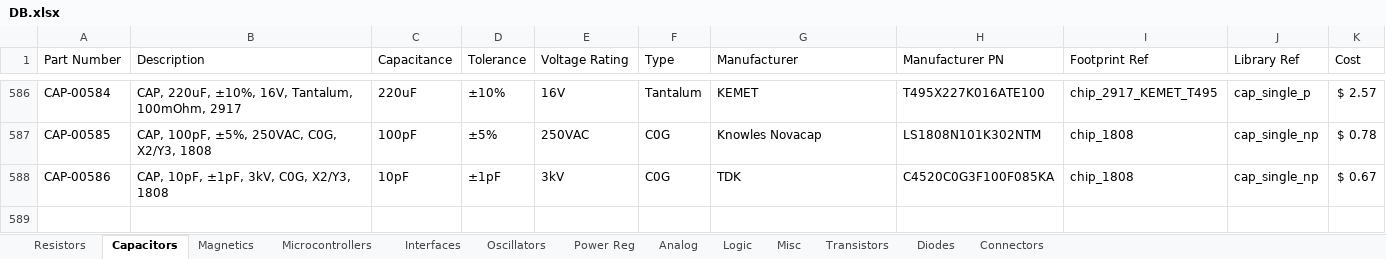
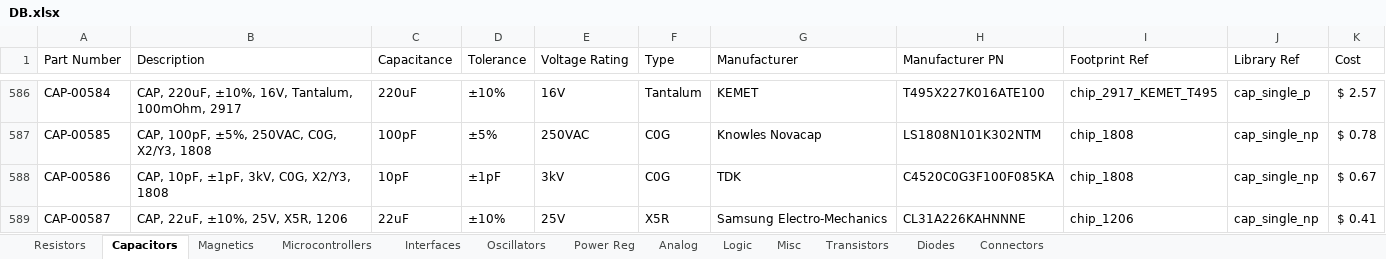
Before and after one commit to CWRUbotix/CWRUbotix_Altium_Library, an Excel workbook: DB.xlsx, sheet Capacitors, drawn as a sheet; only a part is shown, gaps mark what is left out; values as stored, in another font and other column widths than the file's, no borders; the diff names each change by its address in the sheet, - before the commit and + after, or states it on an @@ line.

Commit message:
Add TUSB7340 and fix that one Phoenix Contact header footprint

```diff
--- a/DB.xlsx (sheet Capacitors)
+++ b/DB.xlsx (sheet Capacitors)
+row 589: CAP-00587 | CAP, 22uF, ±10%, 25V, X5R, 1206 | 22uF | ±10% | 25V | X5R | Samsung Electro-Mechanics | CL31A226KAHNNNE | chip_1206 | cap_single_np | $ 0.41
```
Also changed, not shown: sheet Interfaces, 15 other files.
